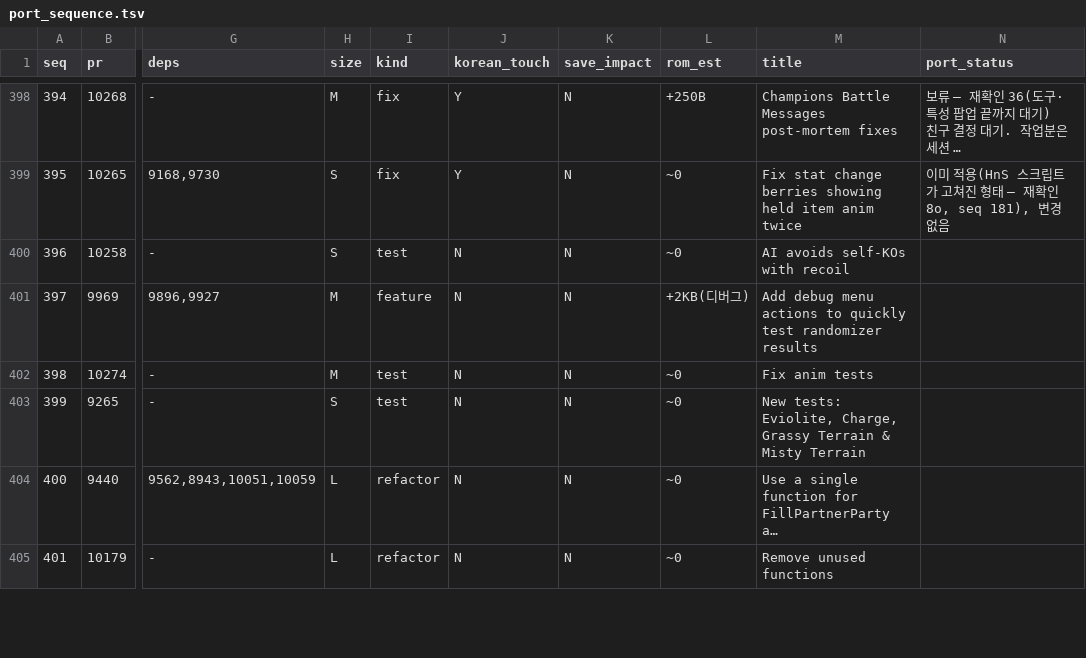
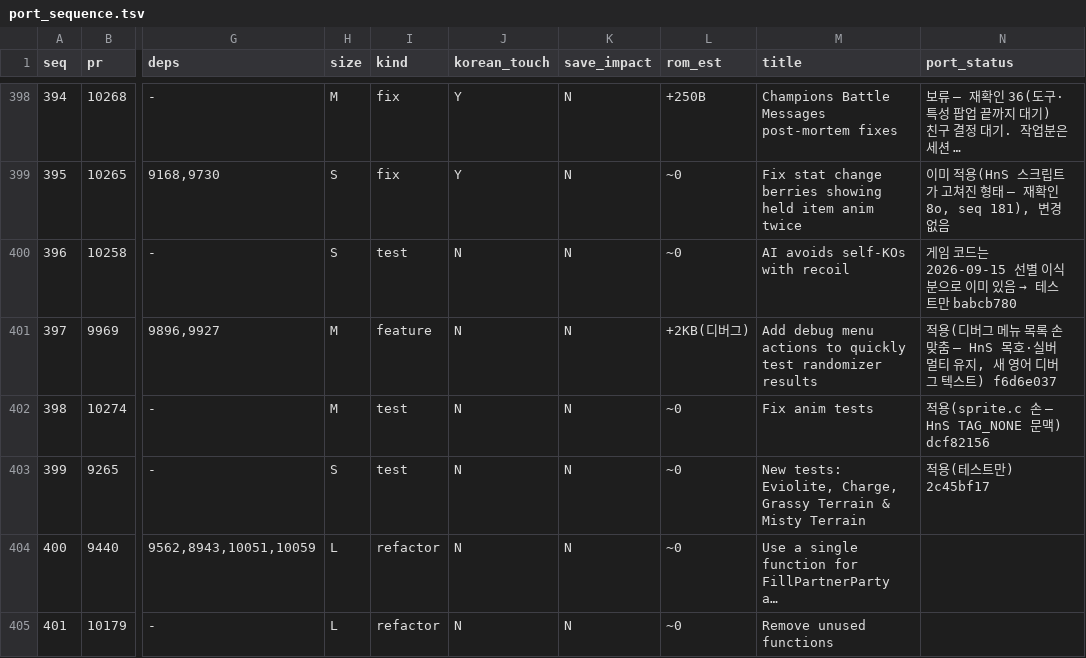
Before and after one commit to gorunit1/pokehns-expansion-kor, a TSV file: docs/friend-handoff/results/1.17.0-sync-plan/port_sequence.tsv, drawn as a sheet; only a part is shown, gaps mark what is left out; long unchanged cells end in …; the diff names each change by its address in the sheet, - before the commit and + after, or states it on an @@ line.

```diff
--- a/docs/friend-handoff/results/1.17.0-sync-plan/port_sequence.tsv
+++ b/docs/friend-handoff/results/1.17.0-sync-plan/port_sequence.tsv
@@ N400 (port_status): (empty) → 게임 코드는 2026-09-15 선별 이식분으로 이미 있음 → 테스트만 babcb780 @@
-N401 (port_status): (empty)
+N401 (port_status): 적용(디버그 메뉴 목록 손 맞춤 — HnS 목호·실버 멀티 유지, 새 영어 디버그 텍스트) f6d6e037
-N402 (port_status): (empty)
+N402 (port_status): 적용(sprite.c 손 — HnS TAG_NONE 문맥) dcf82156
-N403 (port_status): (empty)
+N403 (port_status): 적용(테스트만) 2c45bf17
```
Also changed, not shown: 4 other files.
